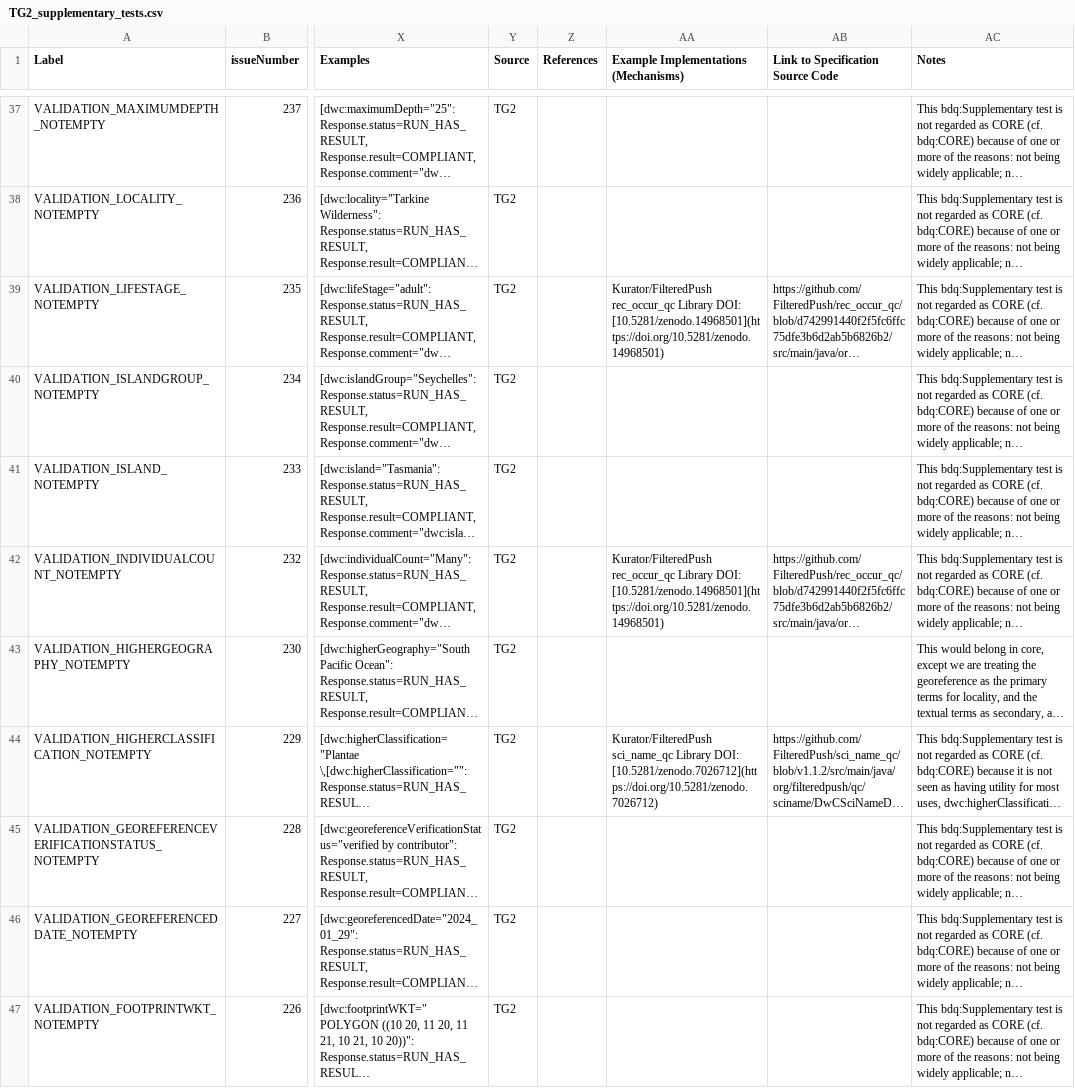
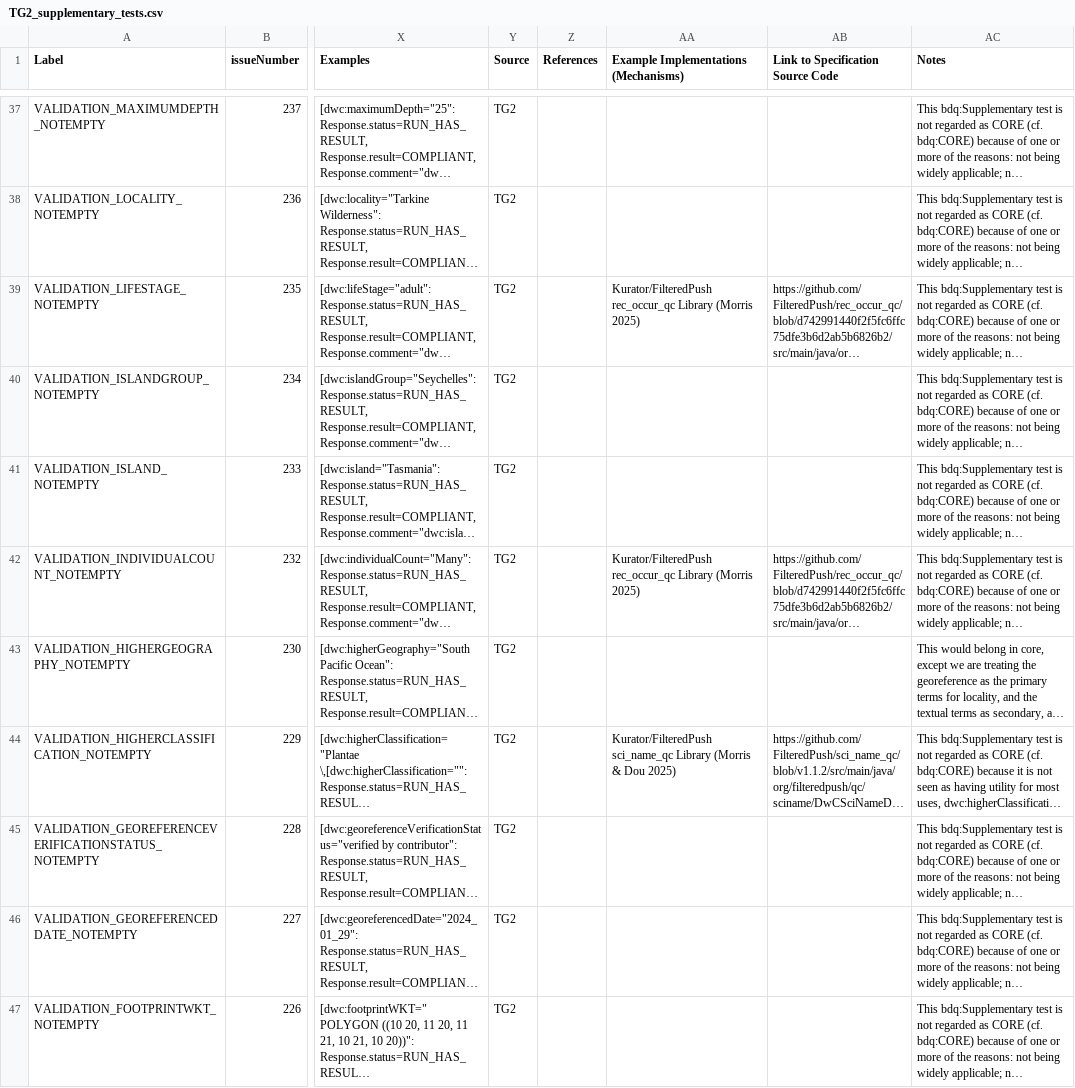
Before and after one commit to tdwg/bdq, a CSV file: tg2/supplementary/TG2_supplementary_tests.csv, drawn as a sheet; only a part is shown, gaps mark what is left out; long unchanged cells end in …; the diff covers the shown part only; the diff names each change by its address in the sheet, - before the commit and + after, or states it on an @@ line.

```diff
--- a/tg2/supplementary/TG2_supplementary_tests.csv
+++ b/tg2/supplementary/TG2_supplementary_tests.csv
-AA39: …rec_occur_qc Library DOI: [10.5281/zenodo.14968501](https://doi.org/10.5281/zenodo.14968501)
+AA39: …rec_occur_qc Library (Morris 2025)
-AA42: …rec_occur_qc Library DOI: [10.5281/zenodo.14968501](https://doi.org/10.5281/zenodo.14968501)
+AA42: …rec_occur_qc Library (Morris 2025)
-AA44: …sci_name_qc Library DOI: [10.5281/zenodo.7026712](https://doi.org/10.5281/zenodo.7026712)
+AA44: …sci_name_qc Library (Morris & Dou 2025)
```
Also changed, not shown: 37 edited cells elsewhere in this file, tg2/_review/vocabulary/bdqtest_term_versions.csv, 7 other files.
